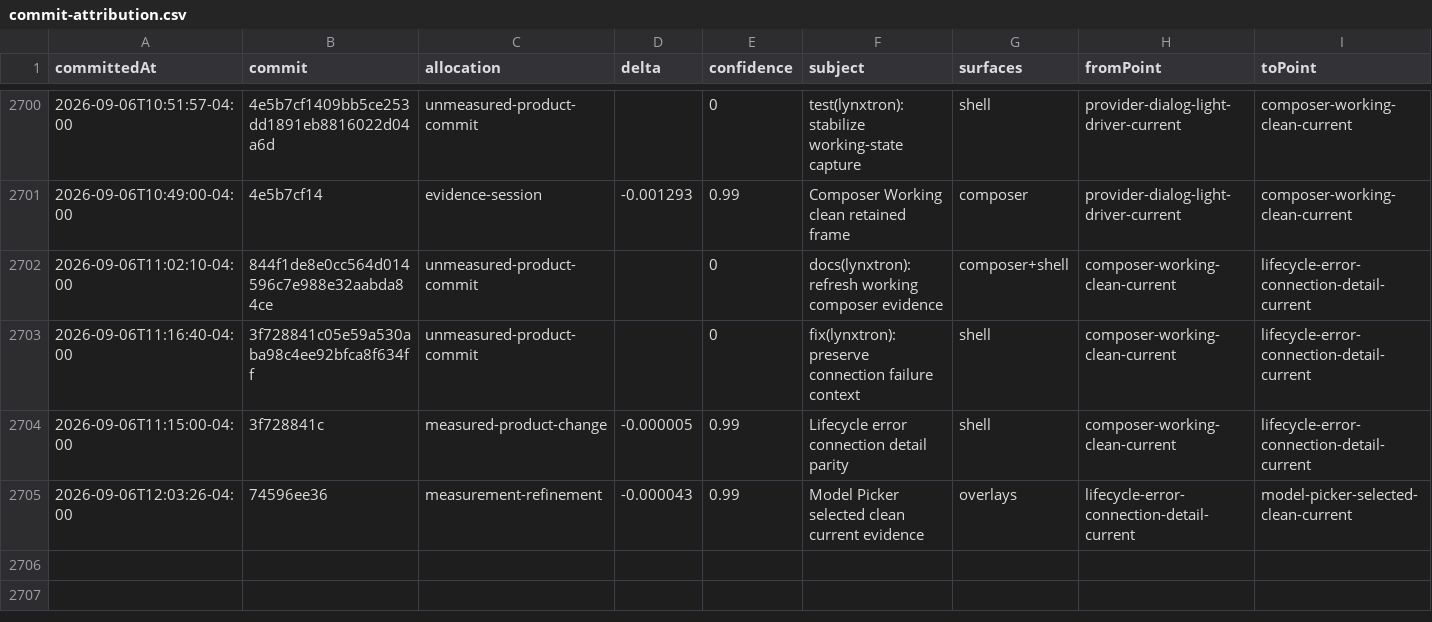
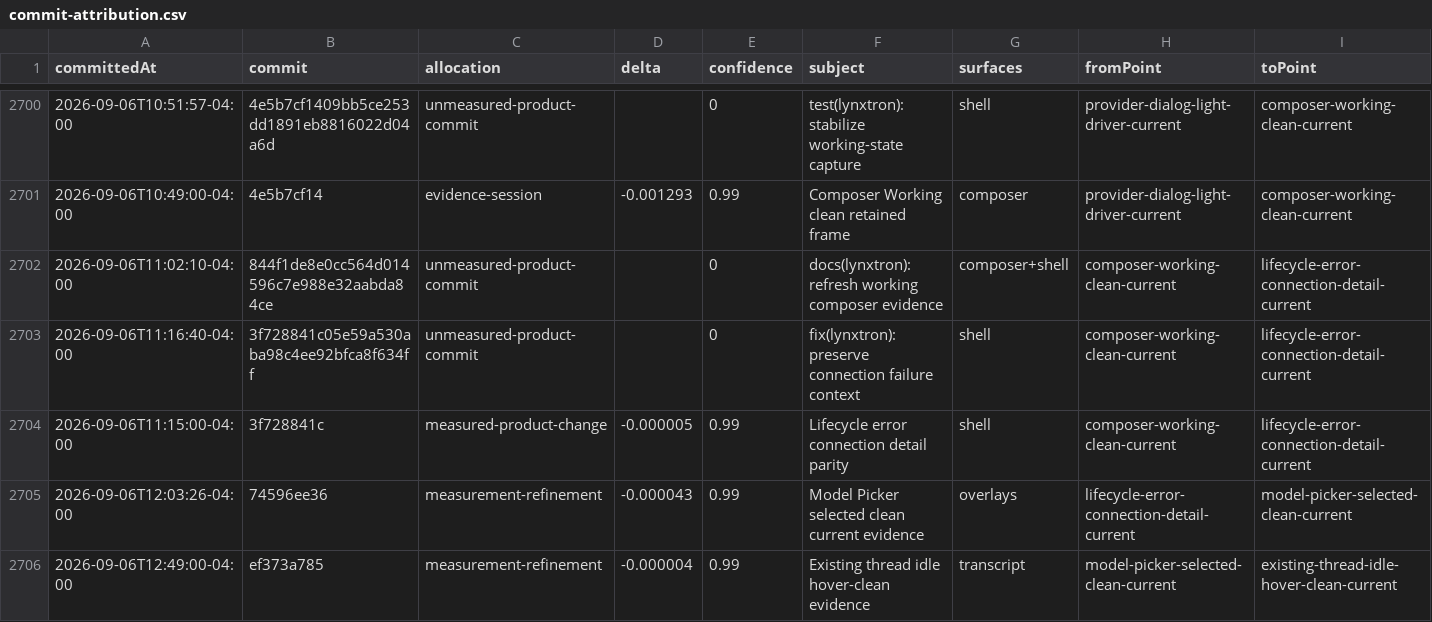
Before and after one commit to Huxpro/t3code-lynxtron, a CSV file: apps/lynxtron/reports/fidelity-loss/commit-attribution.csv, drawn as a sheet; only a part is shown, gaps mark what is left out; rows hold the shown columns only; the diff names each change by its address in the sheet, - before the commit and + after, or states it on an @@ line.

Commit message:
docs(lynxtron): refresh idle thread evidence

```diff
--- a/apps/lynxtron/reports/fidelity-loss/commit-attribution.csv
+++ b/apps/lynxtron/reports/fidelity-loss/commit-attribution.csv
+row 2706: 2026-09-06T12:49:00-04:00 | ef373a785 | measurement-refinement | -0.000004 | 0.99 | Existing thread idle hover-clean evidence | transcript | model-picker-selected-clean-current | existing-thread-idle-hover-clean-current
```
Also changed, not shown: apps/lynxtron/reports/fidelity-loss/history.csv, 4 other files.
